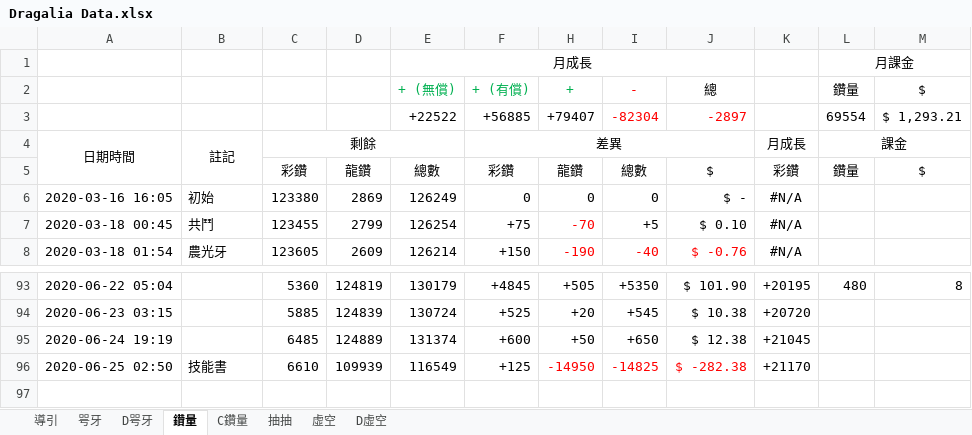
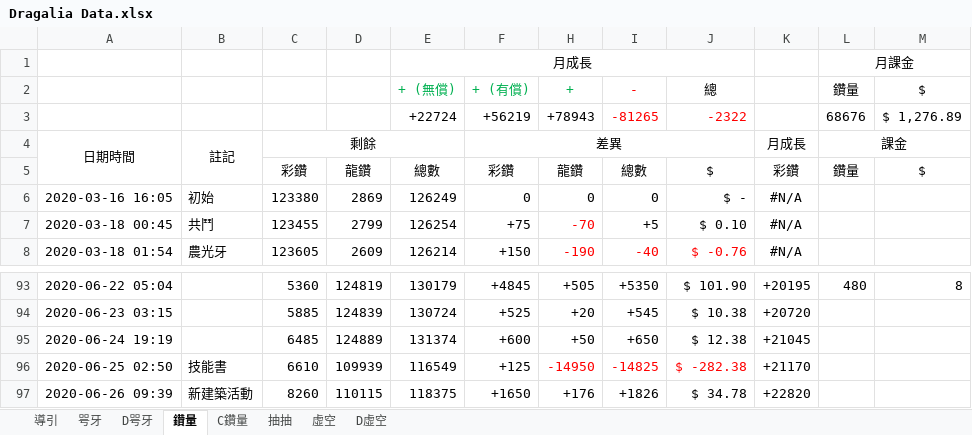
Before and after one commit to RaenonX-DL/dragalia-data-track, an Excel workbook: Dragalia Data.xlsx, sheet 鑽量, drawn as a sheet; only a part is shown, gaps mark what is left out; values as stored, in another font and other column widths than the file's, no borders; removed rows and columns are numbered as before the commit, all else as after; the diff names each change by its address in the sheet, - before the commit and + after, or states it on an @@ line.

```diff
--- a/Dragalia Data.xlsx (sheet 鑽量)
+++ b/Dragalia Data.xlsx (sheet 鑽量)
-row 3:  |  |  |  | +22522 | +56885 | +79407 | -82304 | -2897 |  | 69554 | $ 1,293.21
+row 3:  |  |  |  | +22724 | +56219 | +78943 | -81265 | -2322 |  | 68676 | $ 1,276.89
+row 97: 2020-06-26 09:39 | 新建築活動 | 8260 | 110115 | 118375 | +1650 | +176 | +1826 | $ 34.78 | +22820
```
Also changed, not shown: sheet D咢牙, sheet 咢牙, sheet 抽抽, hidden cells, charts or pictures, 2 other files.
